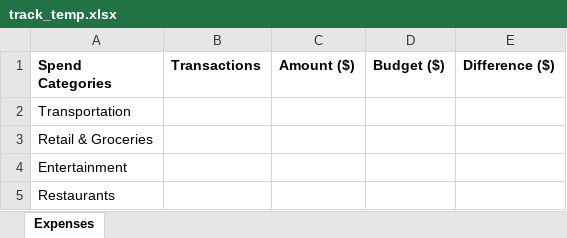
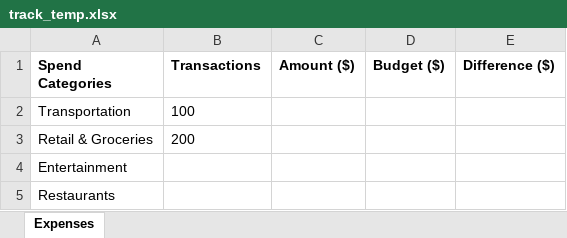
Before and after one commit to HamzaAsafAli/tracking-data-pyxl, an Excel workbook: track_temp.xlsx, sheet Expenses, drawn as a sheet; values as stored, in another font and other column widths than the file's, no borders; the diff names each change by its address in the sheet, - before the commit and + after, or states it on an @@ line.

Commit message:
An exercise tracking app. For now users will type their expense entries on the cli. The app exports and updates an excel file tracking expenses for the user.

```diff
--- a/track_temp.xlsx (sheet Expenses)
+++ b/track_temp.xlsx (sheet Expenses)
-B2 (Transactions): (empty)
+B2 (Transactions): 100
-B3 (Transactions): (empty)
+B3 (Transactions): 200
```
Also changed, not shown: 1 other file.
